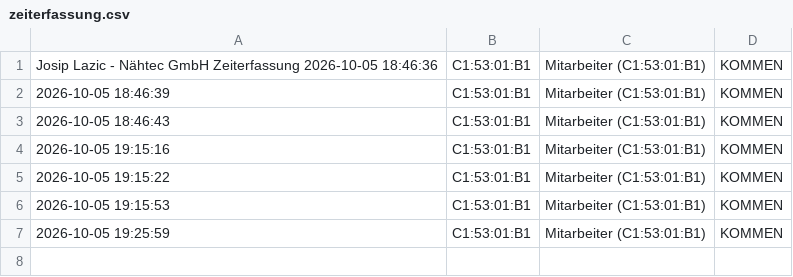
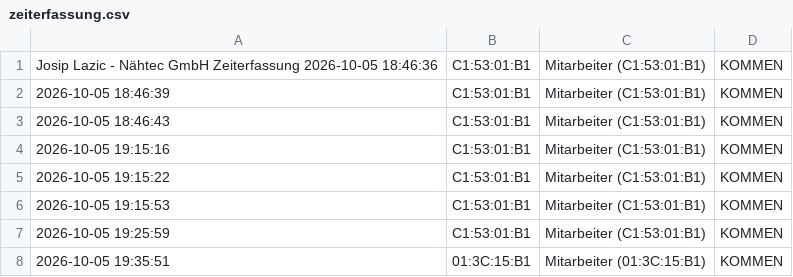
Before and after one commit to nasty007/Zeiterfassung, a CSV file: zeiterfassung.csv, drawn as a sheet.

Commit message:
NFC Buchung Sync

```diff
--- a/zeiterfassung.csv
+++ b/zeiterfassung.csv
@@ -7 +7,2 @@ Josip Lazic - Nähtec GmbH Zeiterfassung 2026-10-05 18:46:36;C1:53:01:B1;Mitarbe
 2026-10-05 19:25:59;C1:53:01:B1;Mitarbeiter (C1:53:01:B1);KOMMEN
+2026-10-05 19:35:51;01:3C:15:B1;Mitarbeiter (01:3C:15:B1);KOMMEN
```
